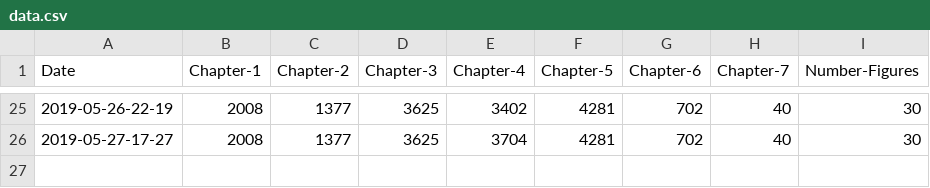
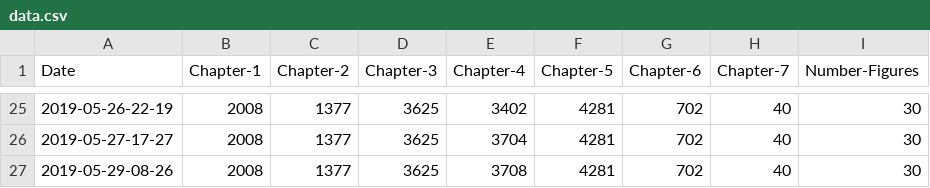
Before and after one commit to alexmorley/how-is-your-thesis-going, a CSV file: data.csv, drawn as a sheet; only a part is shown, gaps mark what is left out.

Commit message:
update word count

```diff
--- a/data.csv
+++ b/data.csv
@@ -26 +26,2 @@ Date,Chapter-1,Chapter-2,Chapter-3,Chapter-4,Chapter-5,Chapter-6,Chapter-7,Numbe
 2019-05-27-17-27,2008,1377,3625,3704,4281,702,40,30
+2019-05-29-08-26,2008,1377,3625,3708,4281,702,40,30
```
